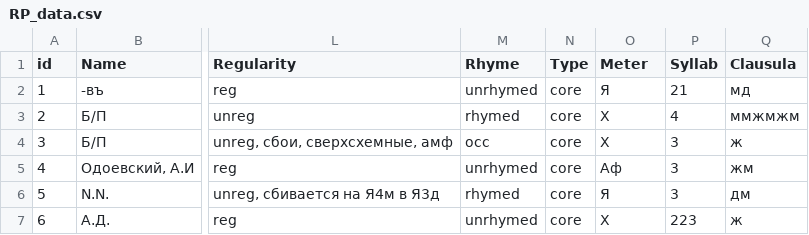
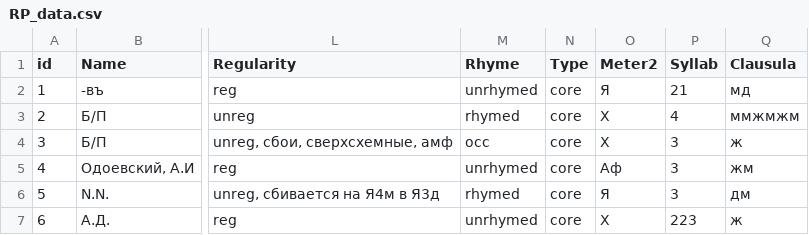
Before and after one commit to perechen/russian.songs.fin.thesis, a CSV file: RP_corpus/RP_data.csv, drawn as a sheet; only a part is shown, gaps mark what is left out; the diff names each change by its address in the sheet, - before the commit and + after, or states it on an @@ line.

Commit message:
Update RP_data.csv

```diff
--- a/RP_corpus/RP_data.csv
+++ b/RP_corpus/RP_data.csv
-O1: Meter
+O1: Meter2
```
